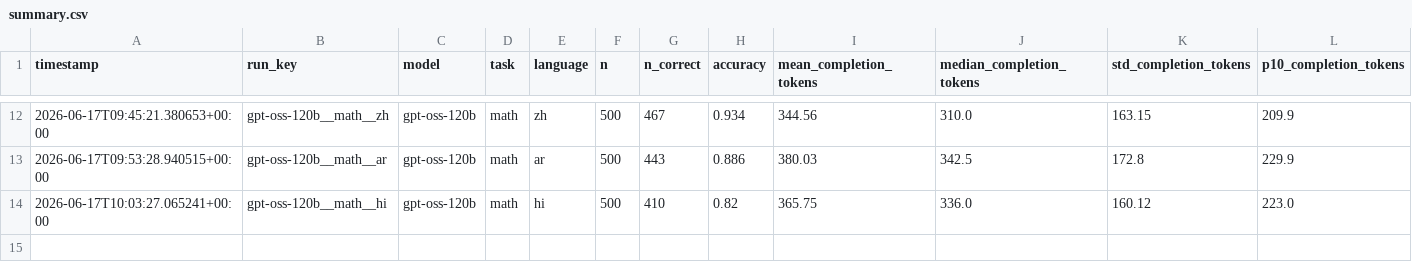
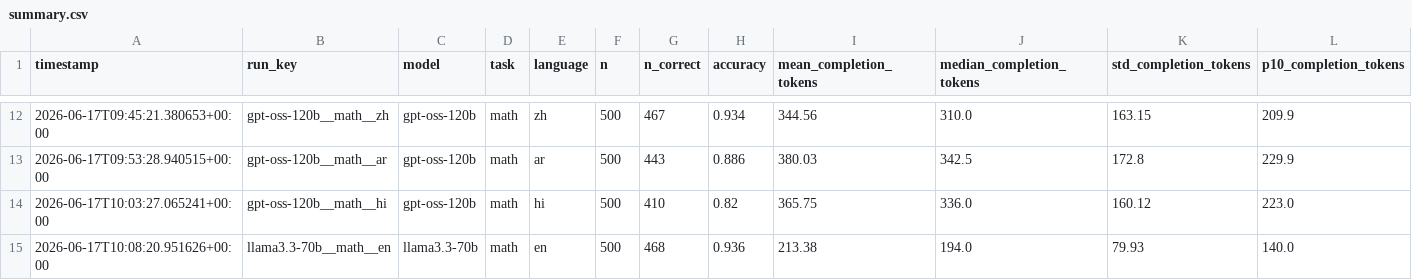
Before and after one commit to MrAyushBajpai/multilang-token-efficiency, a CSV file: results/summary.csv, drawn as a sheet; only a part is shown, gaps mark what is left out; rows hold the shown columns only; the diff names each change by its address in the sheet, - before the commit and + after, or states it on an @@ line.

Commit message:
Added Result for llama3.3-70b for Math Task in English

```diff
--- a/results/summary.csv
+++ b/results/summary.csv
+row 15: 2026-06-17T10:08:20.951626+00:00 | llama3.3-70b__math__en | llama3.3-70b | math | en | 500 | 468 | 0.936 | 213.38 | 194.0 | 79.93 | 140.0
```
Also changed, not shown: 2 other files.
